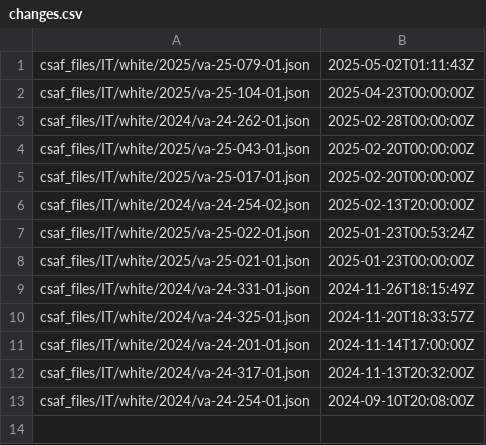
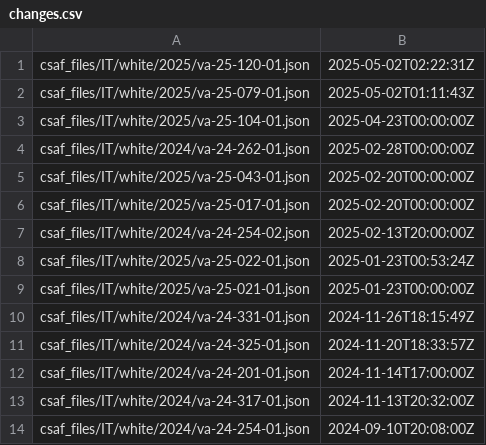
Before and after one commit to cisagov/CSAF, a CSV file: csaf_files/IT/white/changes.csv, drawn as a sheet; the diff names each change by its address in the sheet, - before the commit and + after, or states it on an @@ line.

```diff
--- a/csaf_files/IT/white/changes.csv
+++ b/csaf_files/IT/white/changes.csv
+row 1: csaf_files/IT/white/2025/va-25-120-01.json | 2025-05-02T02:22:31Z
```
Also changed, not shown: 5 other files.
